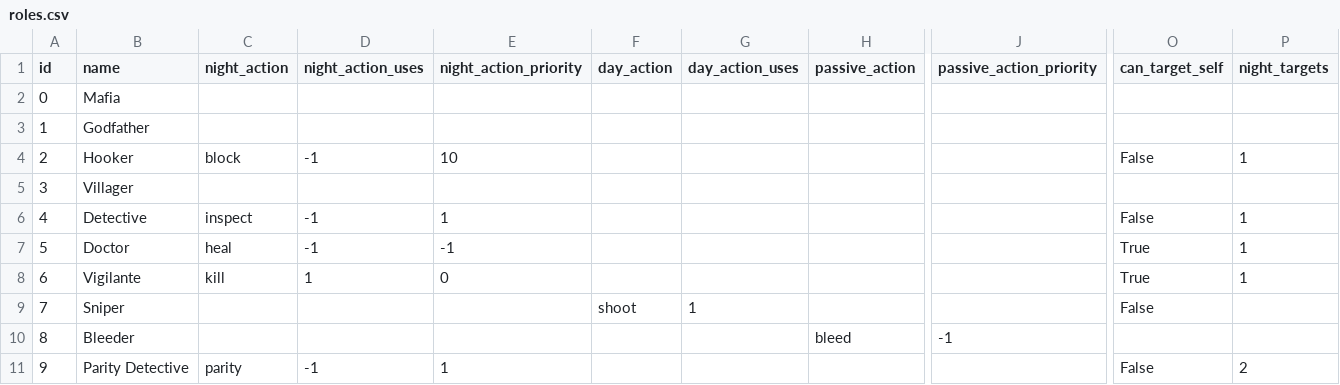
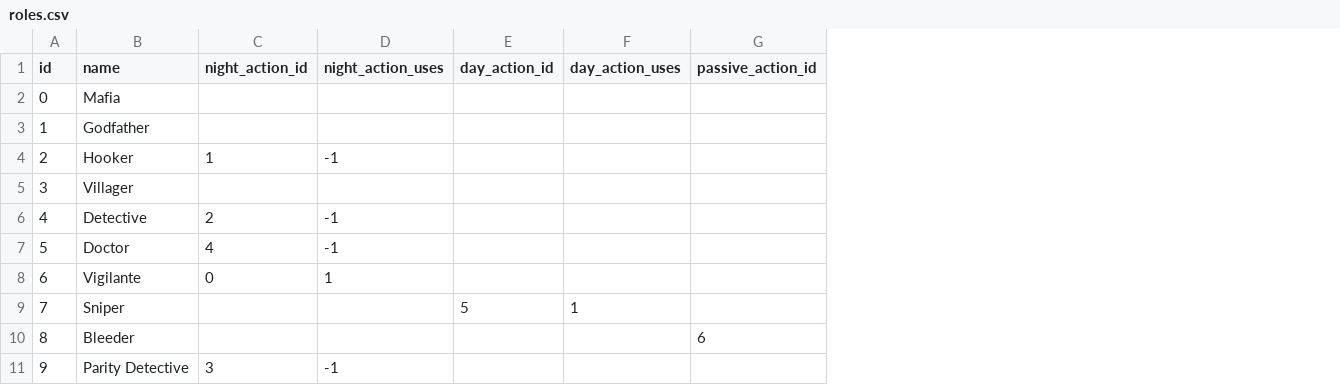
Before and after one commit to adhameer/mafia, a CSV file: mafia/models/roles.csv, drawn as a sheet; only a part is shown, gaps mark what is left out; removed rows and columns are numbered as before the commit, all else as after; the diff names each change by its address in the sheet, - before the commit and + after, or states it on an @@ line.

Commit message:
Work on making night actions more flexible.

```diff
--- a/mafia/models/roles.csv
+++ b/mafia/models/roles.csv
-column C (night_action), rows 4-11: block |  | inspect | heal | kill |  |  | parity
+column C (night_action_id), rows 4-11: 1 |  | 2 | 4 | 0 |  |  | 3
-column E (night_action_priority), rows 4-11: 10 |  | 1 | -1 | 0 |  |  | 1
-column F (day_action), row 9: shoot
+column E (day_action_id), row 9: 5
-column H (passive_action), row 10: bleed
+column G (passive_action_id), row 10: 6
-column J (passive_action_priority), row 10: -1
-column O (can_target_self), rows 4-11: False |  | False | True | True | False |  | False
-column P (night_targets), rows 4-11: 1 |  | 1 | 1 | 1 |  |  | 2
```
Also changed, not shown: 12 other files.
